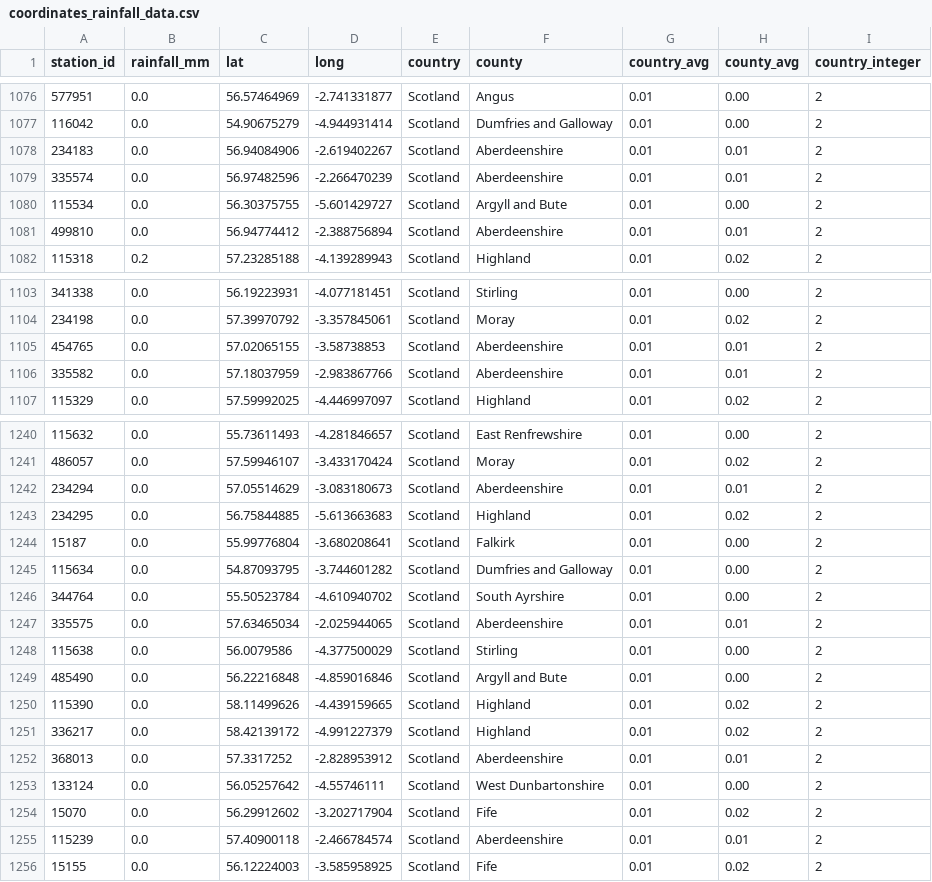
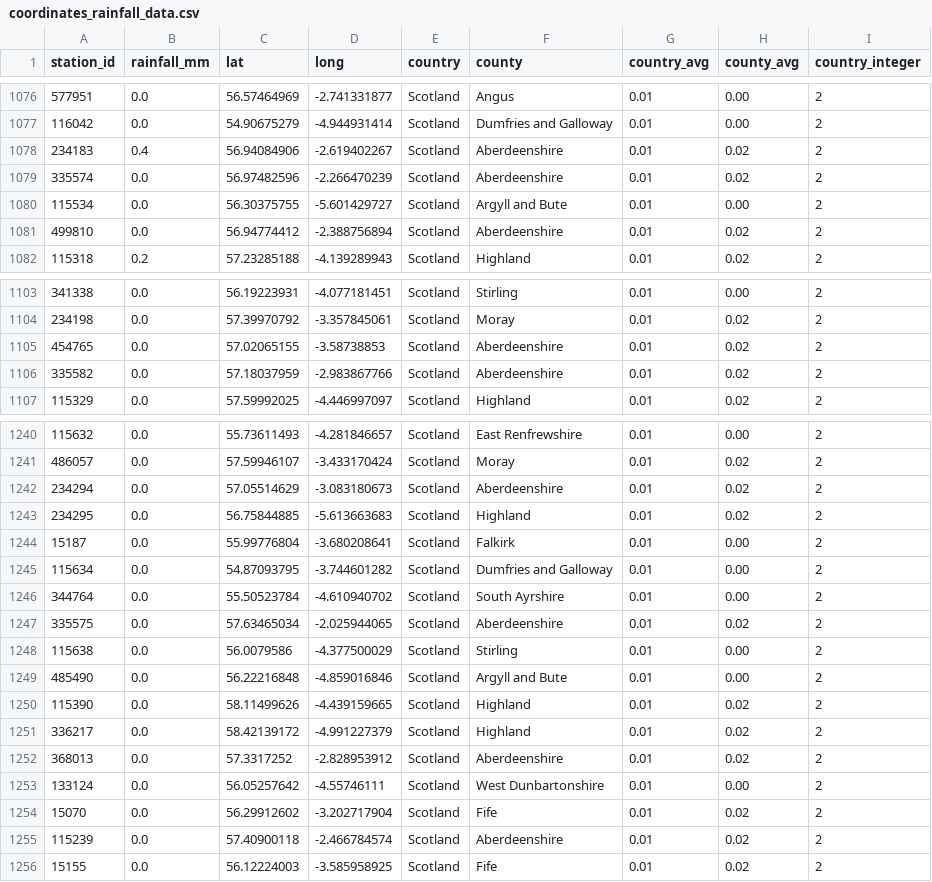
Before and after one commit to muimran/rain, a CSV file: scripts/coordinates_rainfall_data.csv, drawn as a sheet; only a part is shown, gaps mark what is left out; the diff covers the shown part only; the diff names each change by its address in the sheet, - before the commit and + after, or states it on an @@ line.

Commit message:
update

```diff
--- a/scripts/coordinates_rainfall_data.csv
+++ b/scripts/coordinates_rainfall_data.csv
-B1078 (rainfall_mm): 0.0
+B1078 (rainfall_mm): 0.4
-H1078:H1079 (county_avg): 0.01
+H1078:H1079 (county_avg): 0.02
-H1081 (county_avg): 0.01
+H1081 (county_avg): 0.02
-H1105:H1106 (county_avg): 0.01
+H1105:H1106 (county_avg): 0.02
-H1242 (county_avg): 0.01
+H1242 (county_avg): 0.02
-H1247 (county_avg): 0.01
+H1247 (county_avg): 0.02
-H1252 (county_avg): 0.01
+H1252 (county_avg): 0.02
-H1255 (county_avg): 0.01
+H1255 (county_avg): 0.02
```
Also changed, not shown: 16 edited cells elsewhere in this file.
